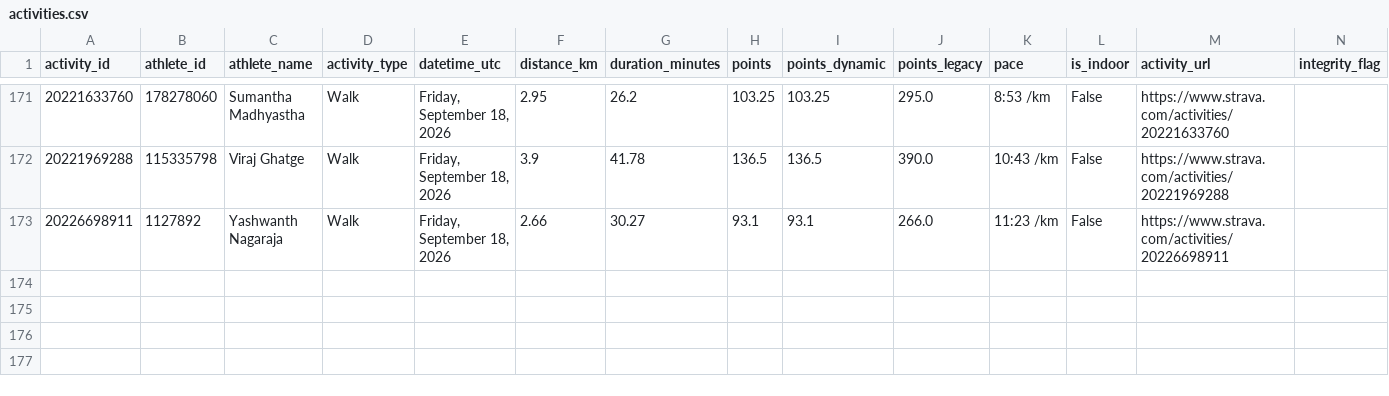
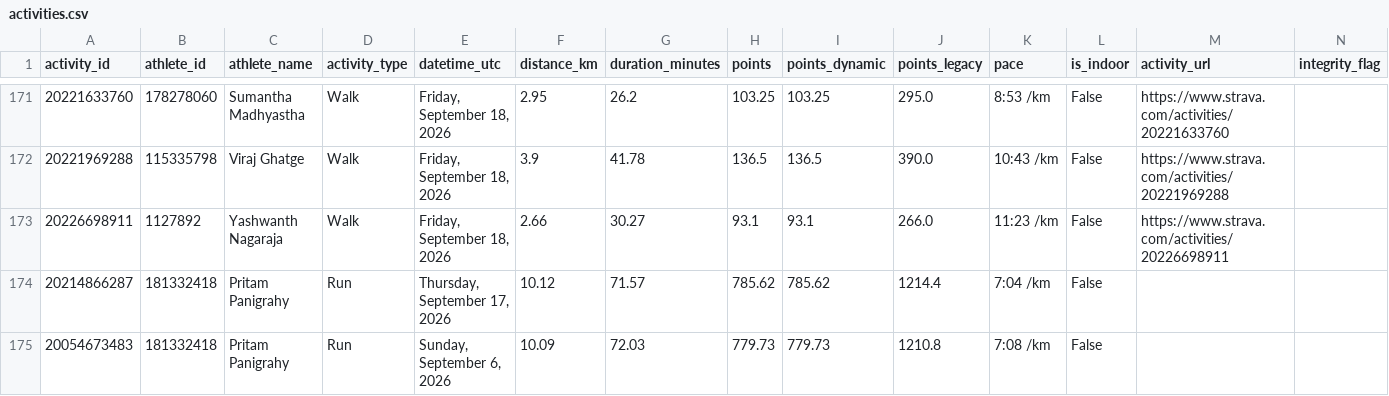
Before and after one commit to Lupilgaming/Strava2026, a CSV file: YEAR2026/activities.csv, drawn as a sheet; only a part is shown, gaps mark what is left out.

Commit message:
Add athlete Pritam Panigrahy (181332418) as exception and sync activities

```diff
--- a/YEAR2026/activities.csv
+++ b/YEAR2026/activities.csv
@@ -173 +173,3 @@ activity_id,athlete_id,athlete_name,activity_type,datetime_utc,distance_km,durat
 20226698911,1127892,Yashwanth Nagaraja,Walk,"Friday, September 18, 2026",2.66,30.27,93.1,93.1,266.0,11:23 /km,False,https://www.strava.com/activities/20226698911,
+20214866287,181332418,Pritam Panigrahy,Run,"Thursday, September 17, 2026",10.12,71.57,785.62,785.62,1214.4,7:04 /km,False,,
+20054673483,181332418,Pritam Panigrahy,Run,"Sunday, September 6, 2026",10.09,72.03,779.73,779.73,1210.8,7:08 /km,False,,
```
Also changed, not shown: YEAR2026/memberlist.csv, activities.csv, 21 other files.
